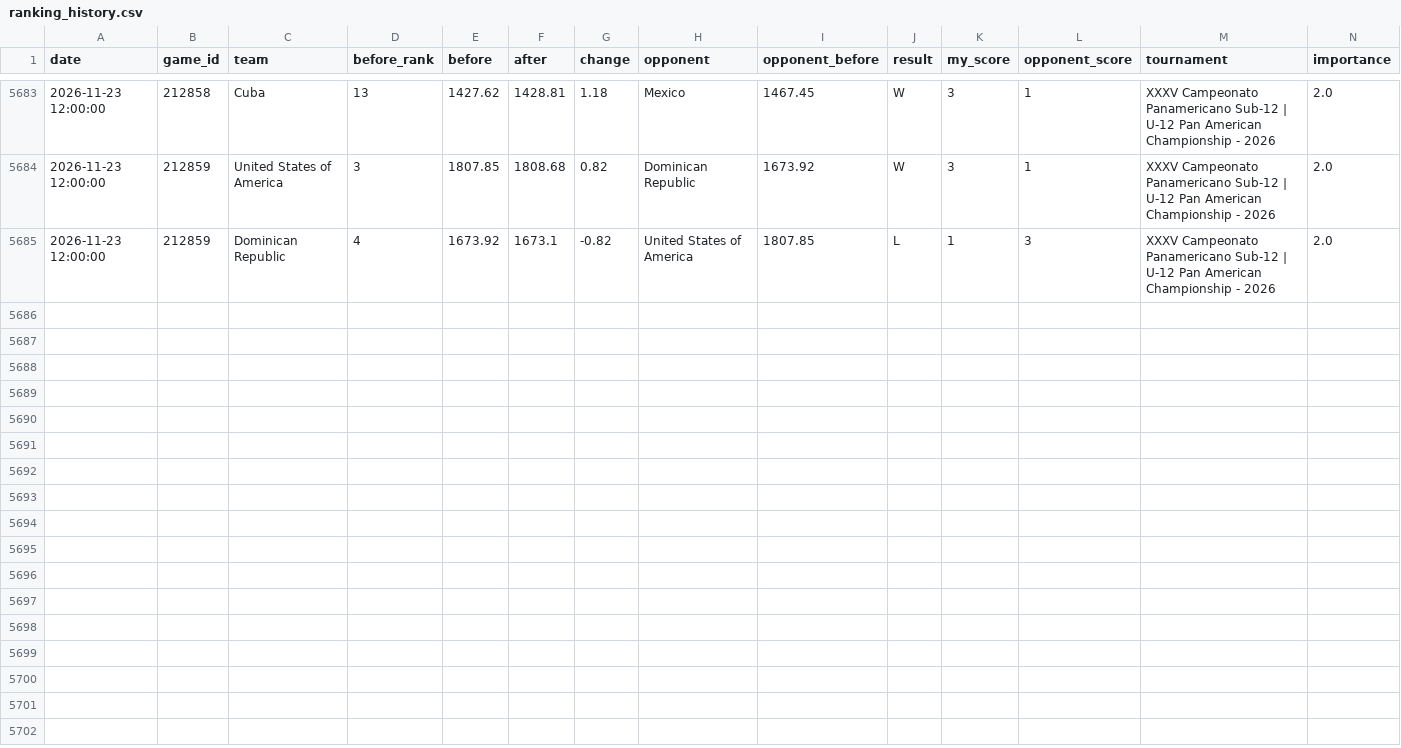
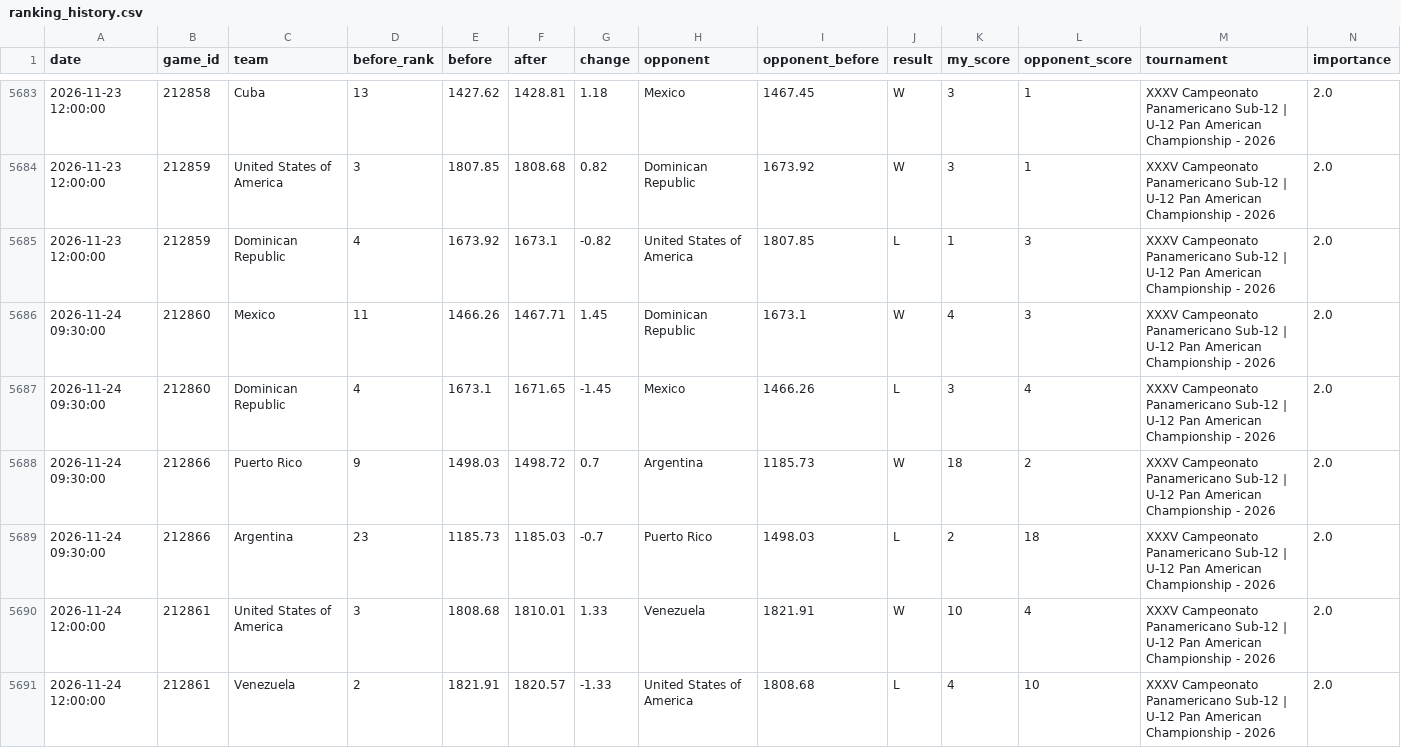
Before and after one commit to cafei-n/baseball_world, a CSV file: data/ranking_history.csv, drawn as a sheet; only a part is shown, gaps mark what is left out; rows hold the shown columns only; the diff covers the shown part only; the diff names each change by its address in the sheet, - before the commit and + after, or states it on an @@ line.

```diff
--- a/data/ranking_history.csv
+++ b/data/ranking_history.csv
+row 5686: 2026-11-24 09:30:00 | 212860 | Mexico | 11 | 1466.26 | 1467.71 | 1.45 | Dominican Republic | 1673.1 | W | 4 | 3 | XXXV Campeonato Panamericano Sub-12 | U-12 Pan American Championship - 2026 | 2.0
+row 5687: 2026-11-24 09:30:00 | 212860 | Dominican Republic | 4 | 1673.1 | 1671.65 | -1.45 | Mexico | 1466.26 | L | 3 | 4 | XXXV Campeonato Panamericano Sub-12 | U-12 Pan American Championship - 2026 | 2.0
+row 5688: 2026-11-24 09:30:00 | 212866 | Puerto Rico | 9 | 1498.03 | 1498.72 | 0.7 | Argentina | 1185.73 | W | 18 | 2 | XXXV Campeonato Panamericano Sub-12 | U-12 Pan American Championship - 2026 | 2.0
+row 5689: 2026-11-24 09:30:00 | 212866 | Argentina | 23 | 1185.73 | 1185.03 | -0.7 | Puerto Rico | 1498.03 | L | 2 | 18 | XXXV Campeonato Panamericano Sub-12 | U-12 Pan American Championship - 2026 | 2.0
+row 5690: 2026-11-24 12:00:00 | 212861 | United States of America | 3 | 1808.68 | 1810.01 | 1.33 | Venezuela | 1821.91 | W | 10 | 4 | XXXV Campeonato Panamericano Sub-12 | U-12 Pan American Championship - 2026 | 2.0
+row 5691: 2026-11-24 12:00:00 | 212861 | Venezuela | 2 | 1821.91 | 1820.57 | -1.33 | United States of America | 1808.68 | L | 4 | 10 | XXXV Campeonato Panamericano Sub-12 | U-12 Pan American Championship - 2026 | 2.0
```
Also changed, not shown: 6 added rows elsewhere in this file, data/ranking.csv, data/scraped_events.csv, 9 other files.
